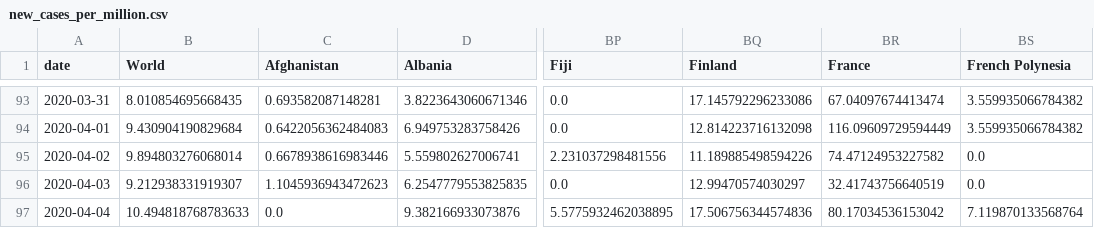
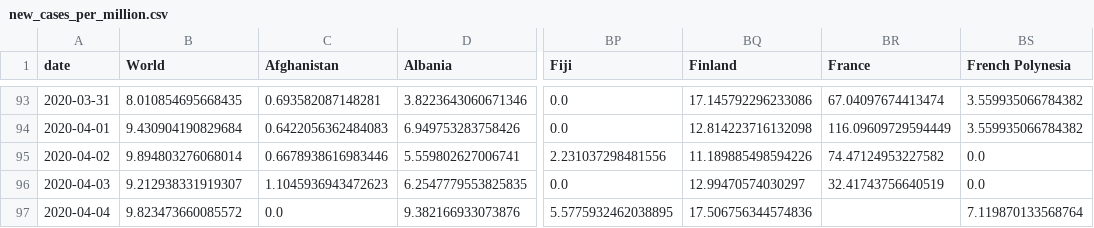
Before and after one commit to hjstein/covid-19-data, a CSV file: public/data/ecdc/new_cases_per_million.csv, drawn as a sheet; only a part is shown, gaps mark what is left out; the diff names each change by its address in the sheet, - before the commit and + after, or states it on an @@ line.

```diff
--- a/public/data/ecdc/new_cases_per_million.csv
+++ b/public/data/ecdc/new_cases_per_million.csv
-B97 (World): 10.494818768783633
+B97 (World): 9.823473660085572
-BR97 (France): 80.17034536153042
+BR97 (France): (empty)
```
Also changed, not shown: public/data/ecdc/full_data.csv, public/data/ecdc/new_deaths_per_million.csv, 8 other files.
